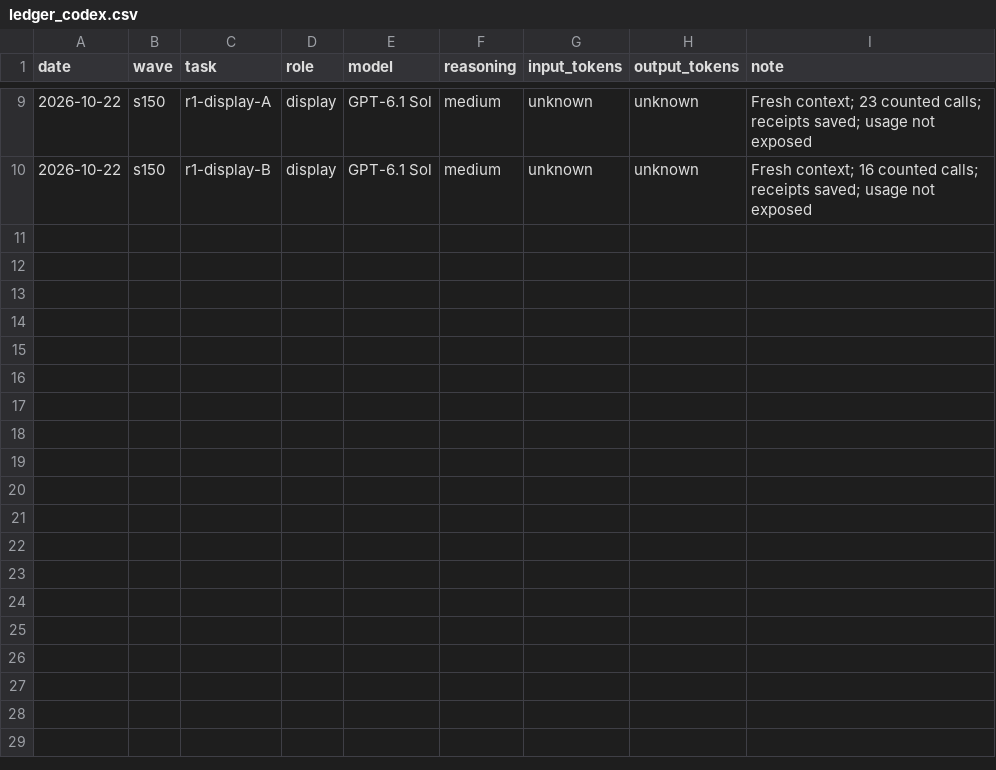
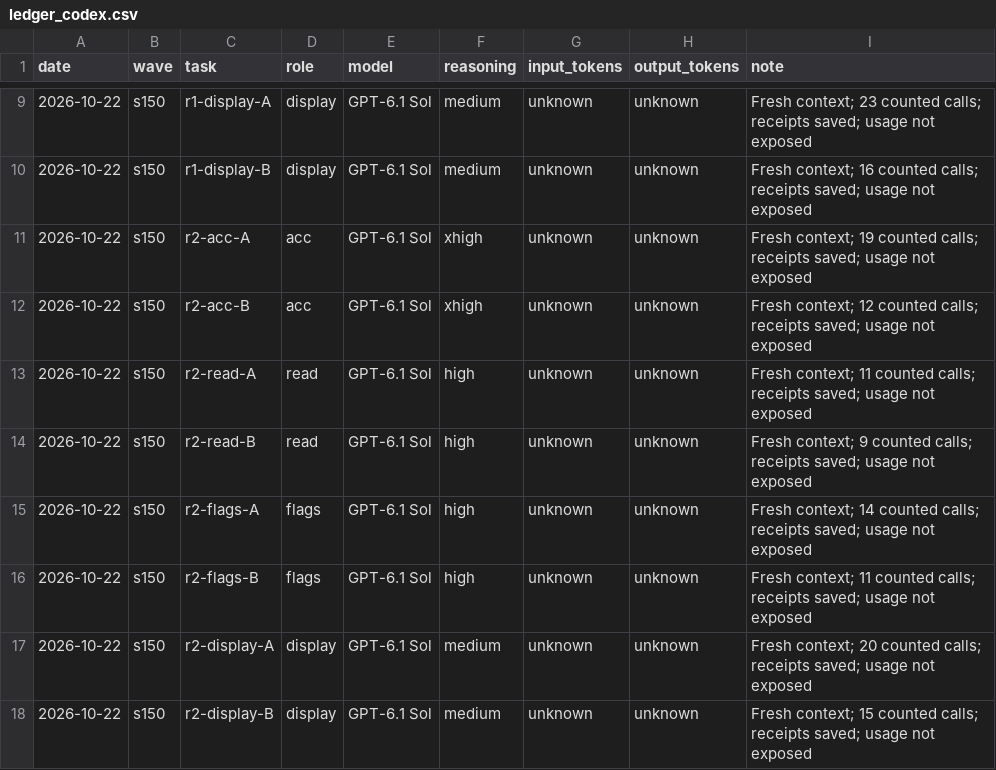
Before and after one commit to DrSaturnn/Step2Haki, a CSV file: workspace/repair/efficiency/ledger_codex.csv, drawn as a sheet; only a part is shown, gaps mark what is left out.

Commit message:
s150 S7 round 2: record independent receipts and two remaining corrections
Lead: Codex (GPT-6.1 Sol)

```diff
--- a/workspace/repair/efficiency/ledger_codex.csv
+++ b/workspace/repair/efficiency/ledger_codex.csv
@@ -10 +10,9 @@ date,wave,task,role,model,reasoning,input_tokens,output_tokens,note
 2026-10-22,s150,r1-display-B,display,GPT-6.1 Sol,medium,unknown,unknown,Fresh context; 16 counted calls; receipts saved; usage not exposed
+2026-10-22,s150,r2-acc-A,acc,GPT-6.1 Sol,xhigh,unknown,unknown,Fresh context; 19 counted calls; receipts saved; usage not exposed
+2026-10-22,s150,r2-acc-B,acc,GPT-6.1 Sol,xhigh,unknown,unknown,Fresh context; 12 counted calls; receipts saved; usage not exposed
+2026-10-22,s150,r2-read-A,read,GPT-6.1 Sol,high,unknown,unknown,Fresh context; 11 counted calls; receipts saved; usage not exposed
+2026-10-22,s150,r2-read-B,read,GPT-6.1 Sol,high,unknown,unknown,Fresh context; 9 counted calls; receipts saved; usage not exposed
+2026-10-22,s150,r2-flags-A,flags,GPT-6.1 Sol,high,unknown,unknown,Fresh context; 14 counted calls; receipts saved; usage not exposed
+2026-10-22,s150,r2-flags-B,flags,GPT-6.1 Sol,high,unknown,unknown,Fresh context; 11 counted calls; receipts saved; usage not exposed
+2026-10-22,s150,r2-display-A,display,GPT-6.1 Sol,medium,unknown,unknown,Fresh context; 20 counted calls; receipts saved; usage not exposed
+2026-10-22,s150,r2-display-B,display,GPT-6.1 Sol,medium,unknown,unknown,Fresh context; 15 counted calls; receipts saved; usage not exposed
```
Also changed, not shown: 2 other files.
